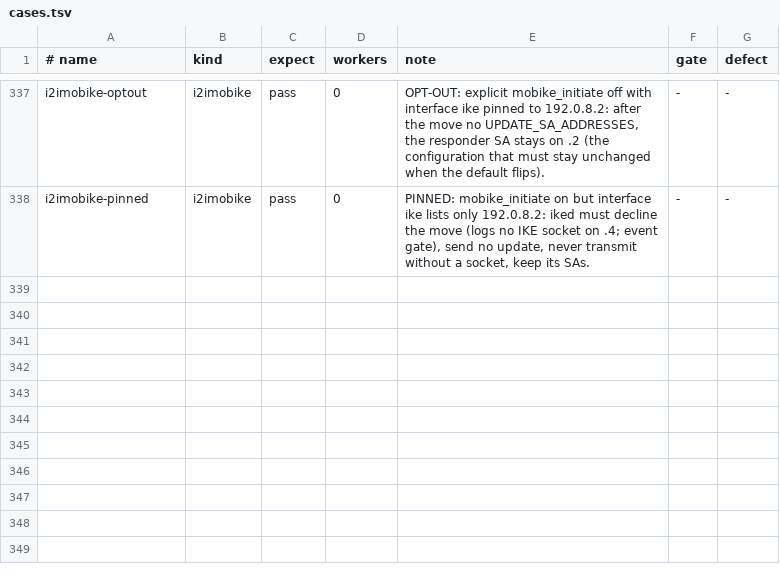
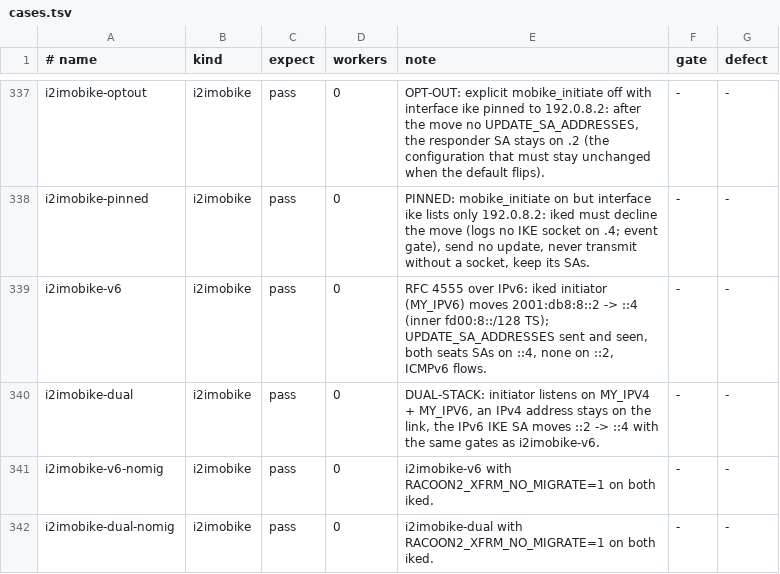
Before and after one commit to derekm/racoon2, a TSV file: samples/linux-matrix/cases.tsv, drawn as a sheet; only a part is shown, gaps mark what is left out; the diff names each change by its address in the sheet, - before the commit and + after, or states it on an @@ line.

Commit message:
linux-matrix: MOBIKE initiator over IPv6 and dual-stack
i2imobike-v6(+nomig): the move over IPv6, outer and inner.
i2imobike-dual(+nomig): MY_IPV4 + MY_IPV6 with an IPv4 address left on
the link; the IPv6 IKE SA moves.  The kind takes the prefix lengths,
family and listen keyword from the row name.

```diff
--- a/samples/linux-matrix/cases.tsv
+++ b/samples/linux-matrix/cases.tsv
+row 339: i2imobike-v6 | i2imobike | pass | 0 | RFC 4555 over IPv6: iked initiator (MY_IPV6) moves 2001:db8:8::2 -> ::4 (inner fd00:8::/128 TS); UPDATE_SA_ADDRESSES sent and seen, both seats SAs on ::4, none on ::2, ICMPv6 flows. | - | -
+row 340: i2imobike-dual | i2imobike | pass | 0 | DUAL-STACK: initiator listens on MY_IPV4 + MY_IPV6, an IPv4 address stays on the link, the IPv6 IKE SA moves ::2 -> ::4 with the same gates as i2imobike-v6. | - | -
+row 341: i2imobike-v6-nomig | i2imobike | pass | 0 | i2imobike-v6 with RACOON2_XFRM_NO_MIGRATE=1 on both iked. | - | -
+row 342: i2imobike-dual-nomig | i2imobike | pass | 0 | i2imobike-dual with RACOON2_XFRM_NO_MIGRATE=1 on both iked. | - | -
```
Also changed, not shown: 1 other file.
